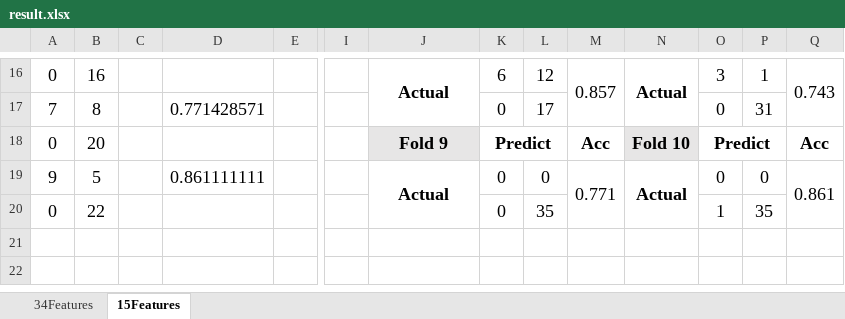
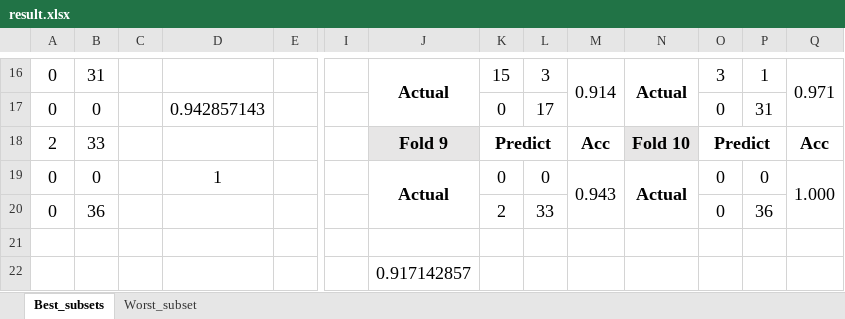
Before and after one commit to pannawit2541/PTR_assignment, an Excel workbook: hw3/validate/result.xlsx, sheet Best_subsets, drawn as a sheet; only a part is shown, gaps mark what is left out; values as stored, in another font and other column widths than the file's, no borders; removed rows and columns are numbered as before the commit, all else as after; rows hold the shown columns only; the diff covers the shown part only; the diff names each change by its address in the sheet, - before the commit and + after, or states it on an @@ line.

```diff
--- a/hw3/validate/result.xlsx (sheet Best_subsets)
+++ b/hw3/validate/result.xlsx (sheet Best_subsets)
-sheet tab: 15Features
+sheet tab: Best_subsets
-sheet tab: 34Features
+sheet tab: Worst_subset
-B16: 16
+B16: 31
-K16: 6
+K16: 15
-L16: 12
+L16: 3
-M16: 0.857
+M16: 0.914
-Q16: 0.743
+Q16: 0.971
-A17: 7
+A17: 0
-B17: 8
+B17: 0
-D17: 0.771428571
+D17: 0.942857143
-A18: 0
+A18: 2
-B18: 20
+B18: 33
-A19: 9
+A19: 0
-B19: 5
+B19: 0
-D19: 0.861111111
+D19: 1
-J19:J20 merged
+J19:J20 merged
-M19: 0.771
+M19: 0.943
-M19:M20 merged
+M19:M20 merged
-N19:N20 merged
+N19:N20 merged
-Q19: 0.861
+Q19: 1.000
-Q19:Q20 merged
+Q19:Q20 merged
+row 20: 0 | 36 |  |  |  |  |  | 2 | 33 |  |  | 0 | 36
-row 21: 0 | 22 |  |  |  |  |  | 0 | 35 |  |  | 1 | 35
+row 21: (empty)
+row 22:  |  |  |  |  |  | 0.917142857
```
Also changed, not shown: 10 added rows, 10 removed rows and 10 edited cells elsewhere in this sheet, formulas that keep their value, 11 other files.
